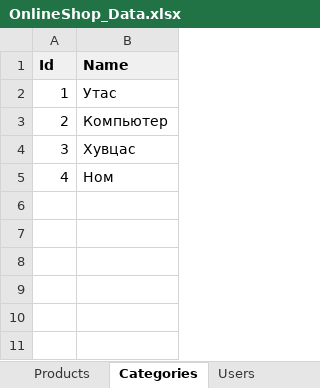
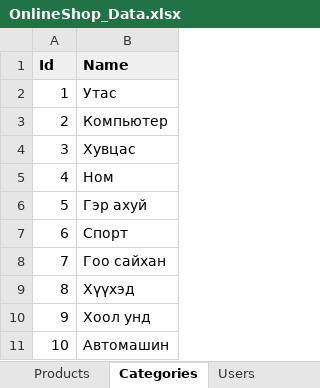
Before and after one commit to garid-dev/system, an Excel workbook: Database/OnlineShop_Data.xlsx, sheet Categories, drawn as a sheet; values as stored, in another font and other column widths than the file's, no borders; the diff names each change by its address in the sheet, - before the commit and + after, or states it on an @@ line.

Commit message:
Add readable Orders view, expand catalog to 52 products in 10 categories, filter by header

```diff
--- a/Database/OnlineShop_Data.xlsx (sheet Categories)
+++ b/Database/OnlineShop_Data.xlsx (sheet Categories)
+row 6: 5 | Гэр ахуй
+row 7: 6 | Спорт
+row 8: 7 | Гоо сайхан
+row 9: 8 | Хүүхэд
+row 10: 9 | Хоол унд
+row 11: 10 | Автомашин
```
Also changed, not shown: sheet Products, 7 other files.
